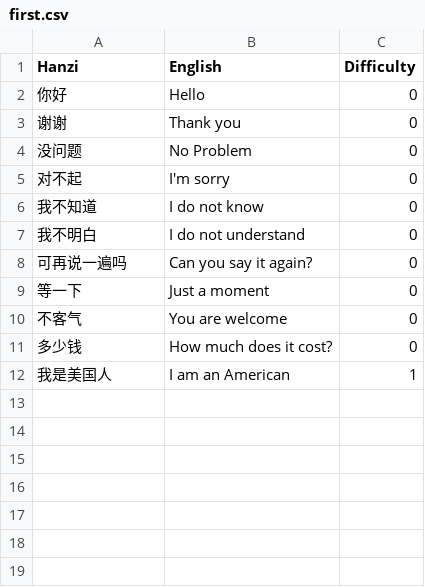
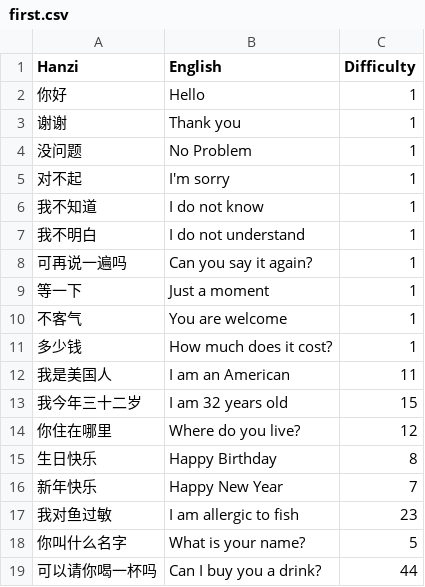
Before and after one commit to JasonFaas/mandarin-translations-sql-creation, a CSV file: raw_data/first.csv, drawn as a sheet.

```diff
--- a/raw_data/first.csv
+++ b/raw_data/first.csv
@@ -1,12 +1,19 @@
 Hanzi,English,Difficulty
-你好,Hello,0
-谢谢,Thank you,0
-没问题,No Problem,0
-对不起,I'm sorry,0
-我不知道,I do not know,0
-我不明白,I do not understand,0
-可再说一遍吗,Can you say it again?,0
-等一下,Just a moment,0
-不客气,You are welcome,0
-多少钱,How much does it cost?,0
-我是美国人,I am an American,1
+你好,Hello,1
+谢谢,Thank you,1
+没问题,No Problem,1
+对不起,I'm sorry,1
+我不知道,I do not know,1
+我不明白,I do not understand,1
+可再说一遍吗,Can you say it again?,1
+等一下,Just a moment,1
+不客气,You are welcome,1
+多少钱,How much does it cost?,1
+我是美国人,I am an American,11
+我今年三十二岁,I am 32 years old,15
+你住在哪里,Where do you live?,12
+生日快乐,Happy Birthday,8
+新年快乐,Happy New Year,7
+我对鱼过敏,I am allergic to fish,23
+你叫什么名字,What is your name?,5
+可以请你喝一杯吗,Can I buy you a drink?,44
```
Also changed, not shown: 2 other files.
